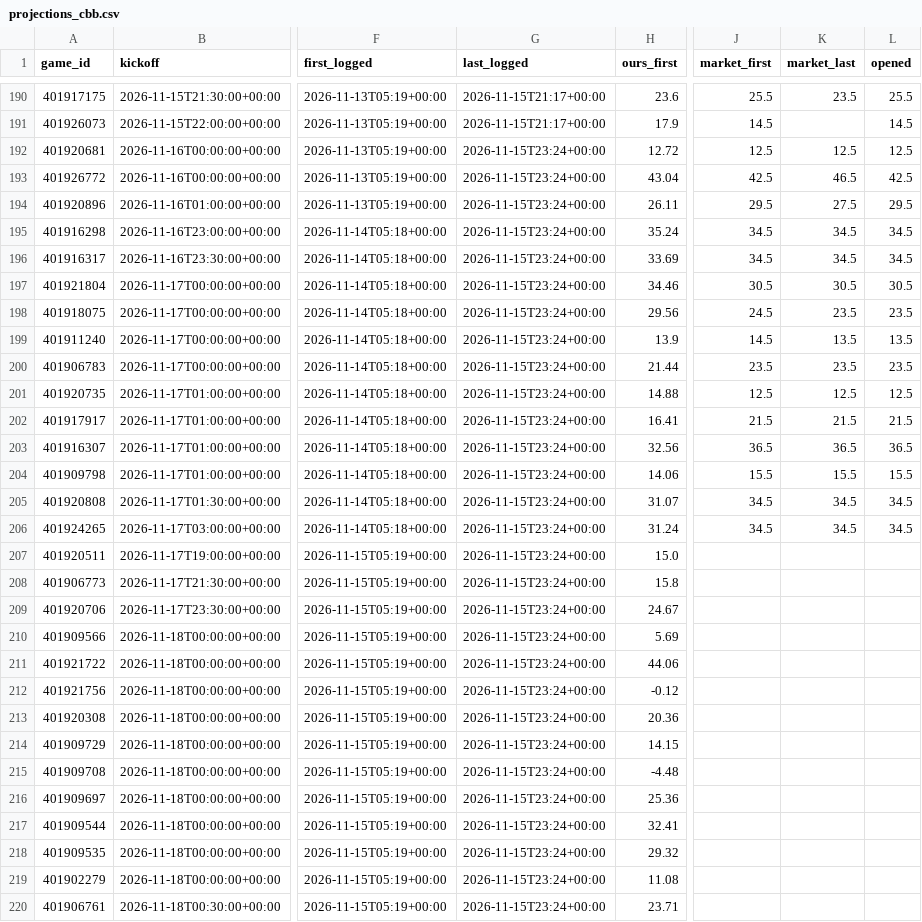
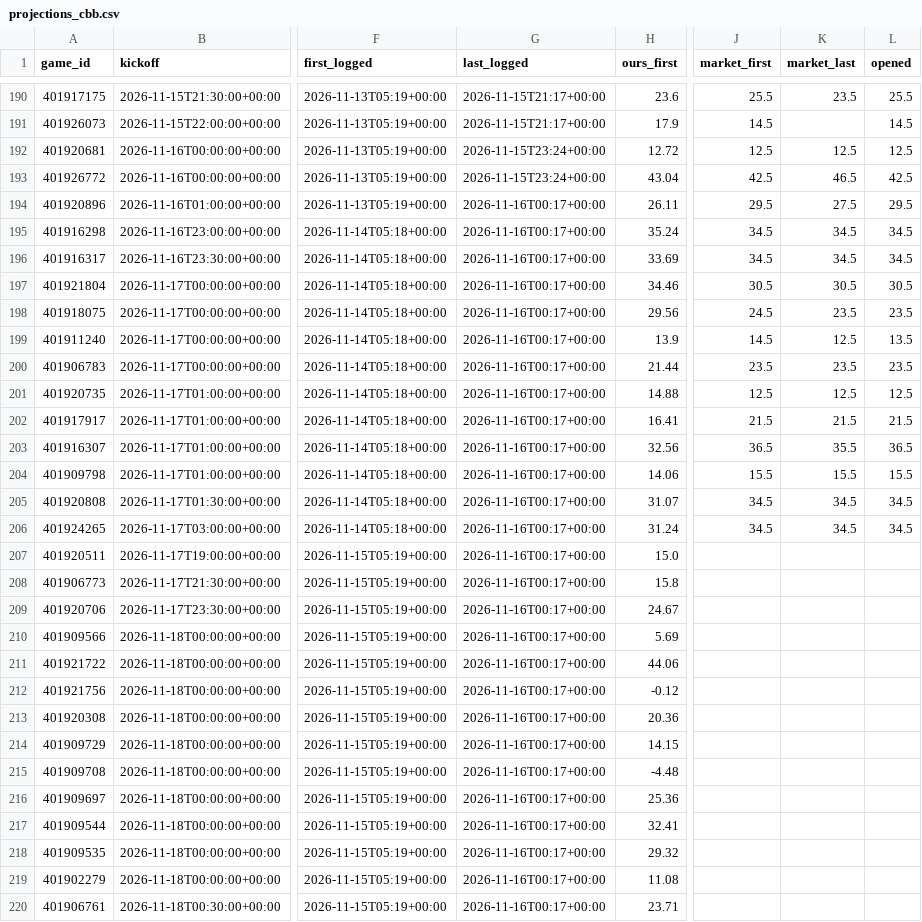
Before and after one commit to dylankelly0233-hoops/alphapoint-dashboards, a CSV file: projections_cbb.csv, drawn as a sheet; only a part is shown, gaps mark what is left out; the diff covers the shown part only; the diff names each change by its address in the sheet, - before the commit and + after, or states it on an @@ line.

```diff
--- a/projections_cbb.csv
+++ b/projections_cbb.csv
-G194:G220 (last_logged): 2026-11-15T23:24+00:00
+G194:G220 (last_logged): 2026-11-16T00:17+00:00
-K199 (market_last): 13.5
+K199 (market_last): 12.5
-K203 (market_last): 36.5
+K203 (market_last): 35.5
```
Also changed, not shown: 11 edited cells elsewhere in this file, projections_cfb.csv, projections_epl.csv, 3 other files.
